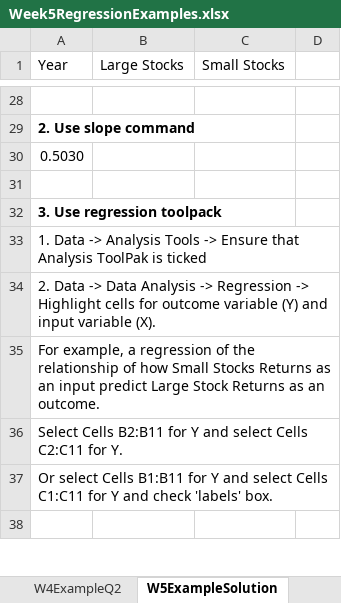
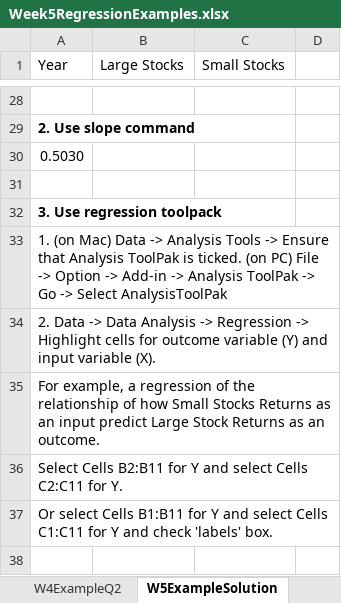
Before and after one commit to bguttmankenney/Public, an Excel workbook: MGMP543/Week5RegressionExamples.xlsx, sheet W5ExampleSolution, drawn as a sheet; only a part is shown, gaps mark what is left out; values as stored, in another font and other column widths than the file's, no borders; the diff names each change by its address in the sheet, - before the commit and + after, or states it on an @@ line.

Commit message:
Update Week5RegressionExamples.xlsx

```diff
--- a/MGMP543/Week5RegressionExamples.xlsx (sheet W5ExampleSolution)
+++ b/MGMP543/Week5RegressionExamples.xlsx (sheet W5ExampleSolution)
-A33 (Year): 1. Data -> Analysis Tools -> Ensure that Analysis ToolPak is ticked
+A33 (Year): 1. (on Mac) Data -> Analysis Tools -> Ensure that Analysis ToolPak is ticked. (on PC) File -> Option -> Add-in -> Analysis ToolPak -> Go -> Select AnalysisToolPak
```
